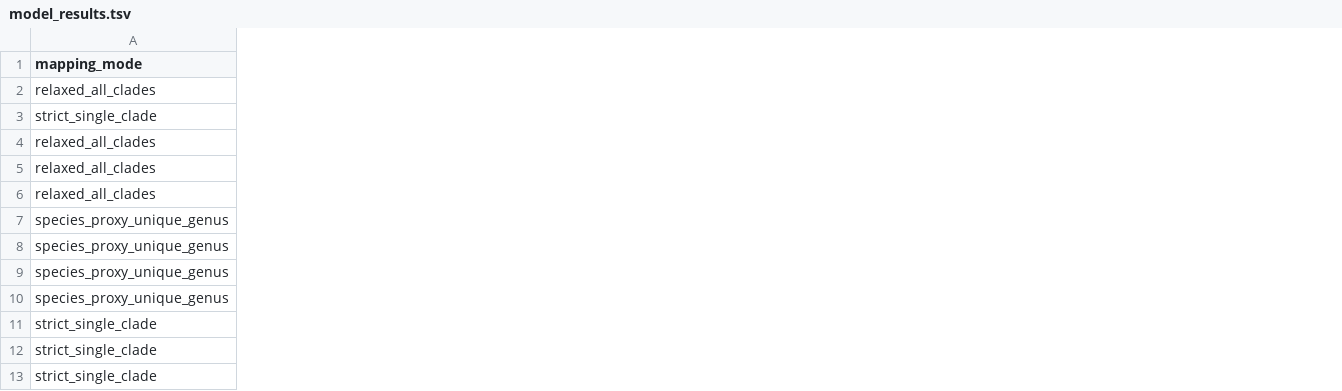
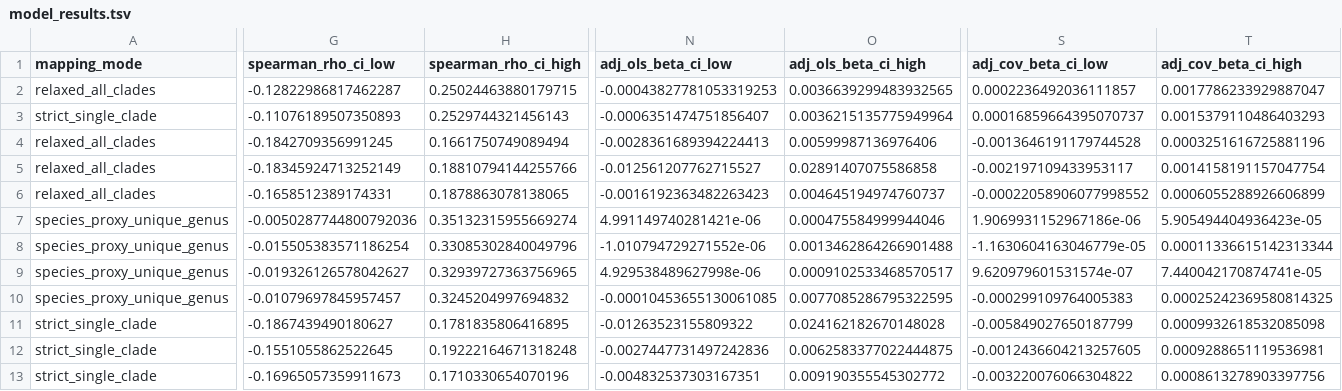
Before and after one commit to jingtao-lbl/BERIL-research-observatory, a TSV file: projects/enigma_contamination_functional_potential/data/model_results.tsv, drawn as a sheet; only a part is shown, gaps mark what is left out; the diff covers the shown part only; the diff names each change by its address in the sheet, - before the commit and + after, or states it on an @@ line.

Commit message:
projects/enigma: implement high+medium review suggestions

```diff
--- a/projects/enigma_contamination_functional_potential/data/model_results.tsv
+++ b/projects/enigma_contamination_functional_potential/data/model_results.tsv
+column G (spearman_rho_ci_low), rows 2-13: -0.12822986817462287 | -0.11076189507350893 | -0.1842709356991245 | -0.18345924713252149 | -0.1658512389174331 | -0.0050287744800792036 | -0.015505383571186254 | -0.019326126578042627 | -0.01079697845957457 | -0.1867439490180627 | -0.1551055862522645 | -0.16965057359911673
+column H (spearman_rho_ci_high), rows 2-13: 0.25024463880179715 | 0.2529744321456143 | 0.1661750749089494 | 0.18810794144255766 | 0.1878863078138065 | 0.35132315955669274 | 0.33085302840049796 | 0.32939727363756965 | 0.3245204997694832 | 0.1781835806416895 | 0.19222164671318248 | 0.1710330654070196
+column N (adj_ols_beta_ci_low), rows 2-13: -0.00043827781053319253 | -0.0006351474751856407 | -0.0028361689394224413 | -0.012561207762715527 | -0.0016192363482263423 | 4.991149740281421e-06 | -1.010794729271552e-06 | 4.929538489627998e-06 | -0.00010453655130061085 | -0.01263523155809322 | -0.0027447731497242836 | -0.004832537303167351
+column O (adj_ols_beta_ci_high), rows 2-13: 0.0036639299483932565 | 0.0036215135775949964 | 0.00599987136976406 | 0.02891407075586858 | 0.004645194974760737 | 0.000475584999944046 | 0.0013462864266901488 | 0.0009102533468570517 | 0.0077085286795322595 | 0.024162182670148028 | 0.0062583377022444875 | 0.009190355545302772
+column S (adj_cov_beta_ci_low), rows 2-13: 0.0002236492036111857 | 0.00016859664395070737 | -0.0013646191179744528 | -0.002197109433953117 | -0.00022058906077998552 | 1.9069931152967186e-06 | -1.1630604163046779e-05 | 9.620979601531574e-07 | -0.000299109764005383 | -0.005849027650187799 | -0.0012436604213257605 | -0.003220076066304822
+column T (adj_cov_beta_ci_high), rows 2-13: 0.0017786233929887047 | 0.0015379110486403293 | 0.0003251616725881196 | 0.0014158191157047754 | 0.0006055288926606899 | 5.905494404936423e-05 | 0.00011336615142313344 | 7.440042170874741e-05 | 0.00025242369580814325 | 0.0009932618532085098 | 0.0009288651119536981 | 0.0008613278903397756
```
Also changed, not shown: 2 added columns elsewhere in this file, 10 other files.
